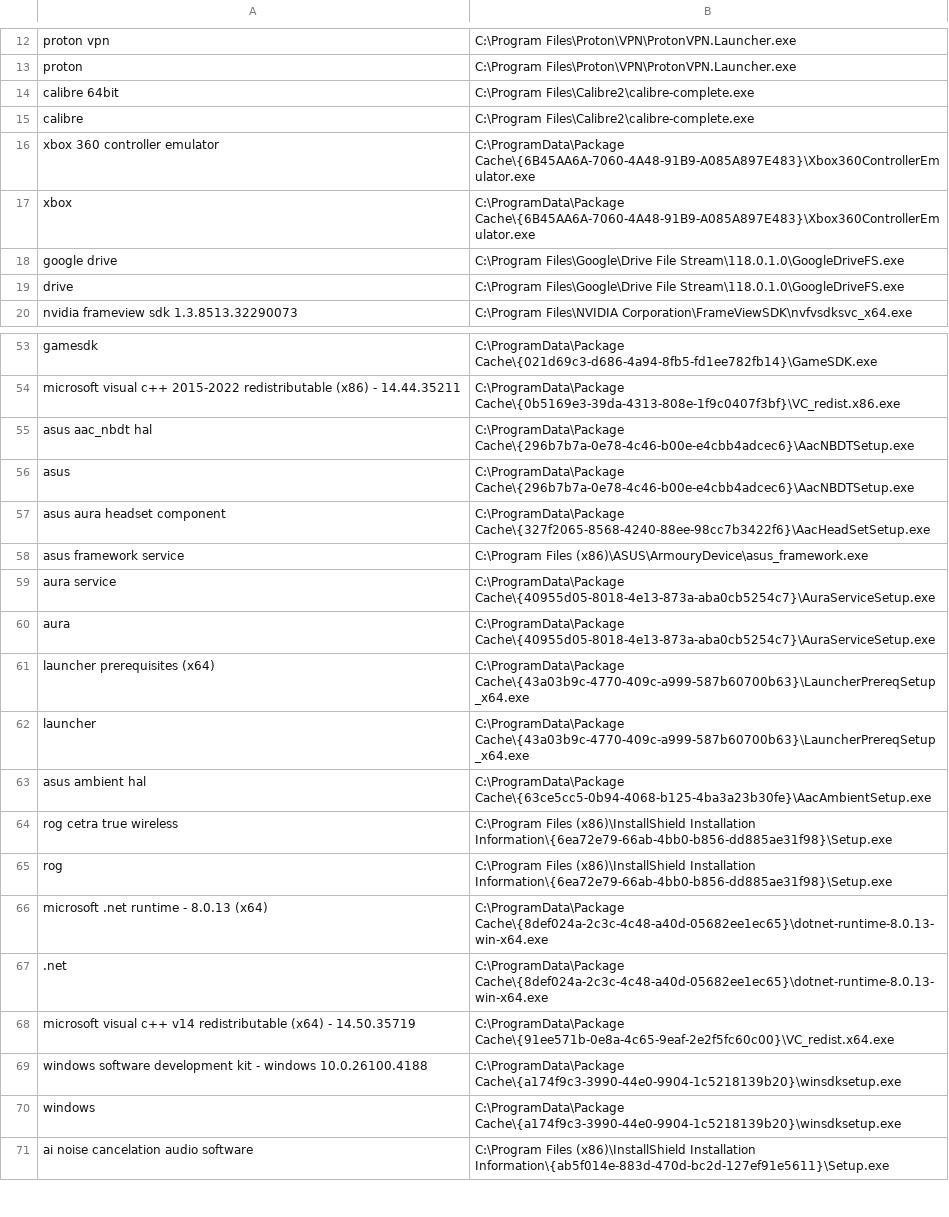
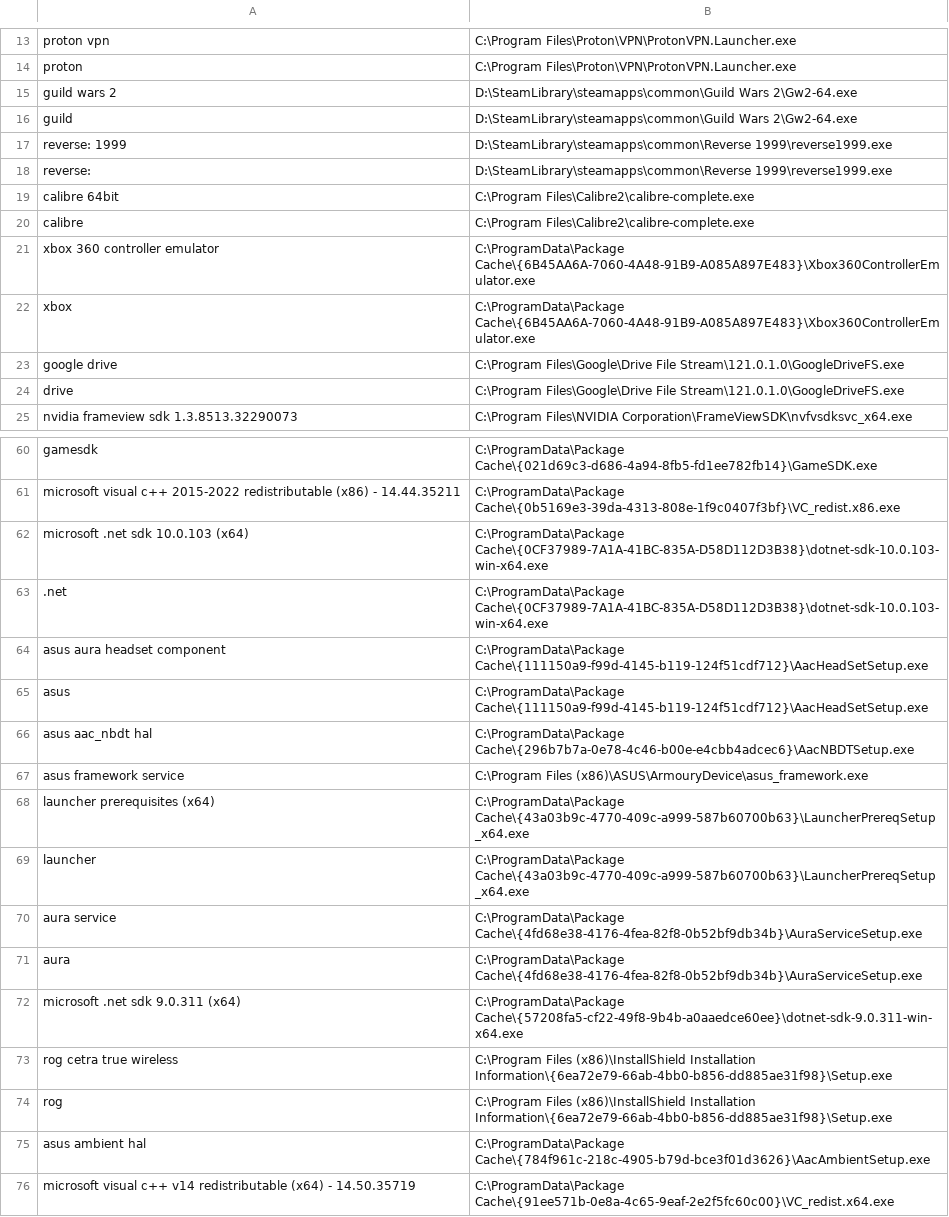
Before and after one commit to ShivaanshGusain/Mei, a CSV file: known_apps.csv, drawn as a sheet; only a part is shown, gaps mark what is left out; the shorter side is filled out with more unchanged rows; the diff covers the shown part only.

```diff
--- a/known_apps.csv
+++ b/known_apps.csv
@@ -13,2 +14,6 @@ proton vpn,C:\Program Files\Proton\VPN\ProtonVPN.Launcher.exe
 proton,C:\Program Files\Proton\VPN\ProtonVPN.Launcher.exe
+guild wars 2,D:\SteamLibrary\steamapps\common\Guild Wars 2\Gw2-64.exe
+guild,D:\SteamLibrary\steamapps\common\Guild Wars 2\Gw2-64.exe
+reverse: 1999,D:\SteamLibrary\steamapps\common\Reverse 1999\reverse1999.exe
+reverse:,D:\SteamLibrary\steamapps\common\Reverse 1999\reverse1999.exe
 calibre 64bit,C:\Program Files\Calibre2\calibre-complete.exe
@@ -17,4 +22,4 @@ xbox 360 controller emulator,C:\ProgramData\Package Cache\{6B45AA6A-7060-4A48-91
 xbox,C:\ProgramData\Package Cache\{6B45AA6A-7060-4A48-91B9-A085A897E483}\Xbox360ControllerEmulator.exe
-google drive,C:\Program Files\Google\Drive File Stream\118.0.1.0\GoogleDriveFS.exe
-drive,C:\Program Files\Google\Drive File Stream\118.0.1.0\GoogleDriveFS.exe
+google drive,C:\Program Files\Google\Drive File Stream\121.0.1.0\GoogleDriveFS.exe
+drive,C:\Program Files\Google\Drive File Stream\121.0.1.0\GoogleDriveFS.exe
 nvidia frameview sdk 1.3.8513.32290073,C:\Program Files\NVIDIA Corporation\FrameViewSDK\nvfvsdksvc_x64.exe
@@ -54,15 +61,16 @@ gamesdk,C:\ProgramData\Package Cache\{021d69c3-d686-4a94-8fb5-fd1ee782fb14}\Game
 microsoft visual c++ 2015-2022 redistributable (x86) - 14.44.35211,C:\ProgramData\Package Cache\{0b5169e3-39da-4313-808e-1f9c0407f3bf}\VC_redist.x86.exe
+microsoft .net sdk 10.0.103 (x64),C:\ProgramData\Package Cache\{0CF37989-7A1A-41BC-835A-D58D112D3B38}\dotnet-sdk-10.0.103-win-x64.exe
+.net,C:\ProgramData\Package Cache\{0CF37989-7A1A-41BC-835A-D58D112D3B38}\dotnet-sdk-10.0.103-win-x64.exe
+asus aura headset component,C:\ProgramData\Package Cache\{111150a9-f99d-4145-b119-124f51cdf712}\AacHeadSetSetup.exe
+asus,C:\ProgramData\Package Cache\{111150a9-f99d-4145-b119-124f51cdf712}\AacHeadSetSetup.exe
 asus aac_nbdt hal,C:\ProgramData\Package Cache\{296b7b7a-0e78-4c46-b00e-e4cbb4adcec6}\AacNBDTSetup.exe
-asus,C:\ProgramData\Package Cache\{296b7b7a-0e78-4c46-b00e-e4cbb4adcec6}\AacNBDTSetup.exe
-asus aura headset component,C:\ProgramData\Package Cache\{327f2065-8568-4240-88ee-98cc7b3422f6}\AacHeadSetSetup.exe
 asus framework service,C:\Program Files (x86)\ASUS\ArmouryDevice\asus_framework.exe
-aura service,C:\ProgramData\Package Cache\{40955d05-8018-4e13-873a-aba0cb5254c7}\AuraServiceSetup.exe
-aura,C:\ProgramData\Package Cache\{40955d05-8018-4e13-873a-aba0cb5254c7}\AuraServiceSetup.exe
 launcher prerequisites (x64),C:\ProgramData\Package Cache\{43a03b9c-4770-409c-a999-587b60700b63}\LauncherPrereqSetup_x64.exe
 launcher,C:\ProgramData\Package Cache\{43a03b9c-4770-409c-a999-587b60700b63}\LauncherPrereqSetup_x64.exe
-asus ambient hal,C:\ProgramData\Package Cache\{63ce5cc5-0b94-4068-b125-4ba3a23b30fe}\AacAmbientSetup.exe
+aura service,C:\ProgramData\Package Cache\{4fd68e38-4176-4fea-82f8-0b52bf9db34b}\AuraServiceSetup.exe
+aura,C:\ProgramData\Package Cache\{4fd68e38-4176-4fea-82f8-0b52bf9db34b}\AuraServiceSetup.exe
+microsoft .net sdk 9.0.311 (x64),C:\ProgramData\Package Cache\{57208fa5-cf22-49f8-9b4b-a0aaedce60ee}\dotnet-sdk-9.0.311-win-x64.exe
 rog cetra true wireless,C:\Program Files (x86)\InstallShield Installation Information\{6ea72e79-66ab-4bb0-b856-dd885ae31f98}\Setup.exe
 rog,C:\Program Files (x86)\InstallShield Installation Information\{6ea72e79-66ab-4bb0-b856-dd885ae31f98}\Setup.exe
-microsoft .net runtime - 8.0.13 (x64),C:\ProgramData\Package Cache\{8def024a-2c3c-4c48-a40d-05682ee1ec65}\dotnet-runtime-8.0.13-win-x64.exe
-.net,C:\ProgramData\Package Cache\{8def024a-2c3c-4c48-a40d-05682ee1ec65}\dotnet-runtime-8.0.13-win-x64.exe
+asus ambient hal,C:\ProgramData\Package Cache\{784f961c-218c-4905-b79d-bce3f01d3626}\AacAmbientSetup.exe
 microsoft visual c++ v14 redistributable (x64) - 14.50.35719,C:\ProgramData\Package Cache\{91ee571b-0e8a-4c65-9eaf-2e2f5fc60c00}\VC_redist.x64.exe
```
Also changed, not shown: 6 added rows, 2 removed rows and 3 edited cells elsewhere in this file, 50 other files.
